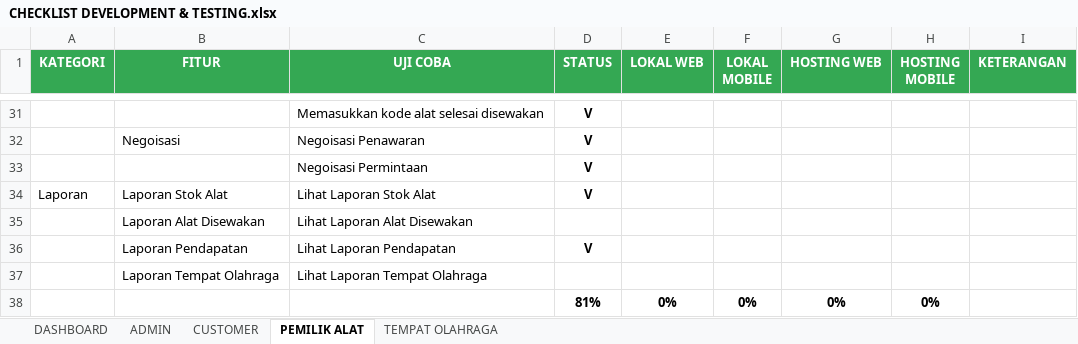
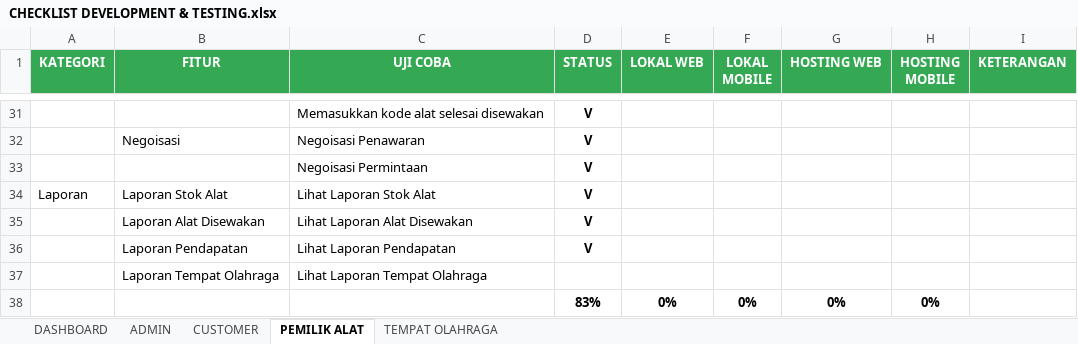
Before and after one commit to mariayerossi/TugasAkhir_Jiayoouu, an Excel workbook: CHECKLIST DEVELOPMENT & TESTING.xlsx, sheet PEMILIK ALAT, drawn as a sheet; only a part is shown, gaps mark what is left out; values as stored, in another font and other column widths than the file's, no borders; conditional formats and table styles not drawn; the diff names each change by its address in the sheet, - before the commit and + after, or states it on an @@ line.

Commit message:
ketinggalan maszeehh

```diff
--- a/CHECKLIST DEVELOPMENT & TESTING.xlsx (sheet PEMILIK ALAT)
+++ b/CHECKLIST DEVELOPMENT & TESTING.xlsx (sheet PEMILIK ALAT)
-D35 (STATUS): (empty)
+D35 (STATUS): V
-D38 (STATUS): 81%
+D38 (STATUS): 83%
```
Also changed, not shown: sheet DASHBOARD.
